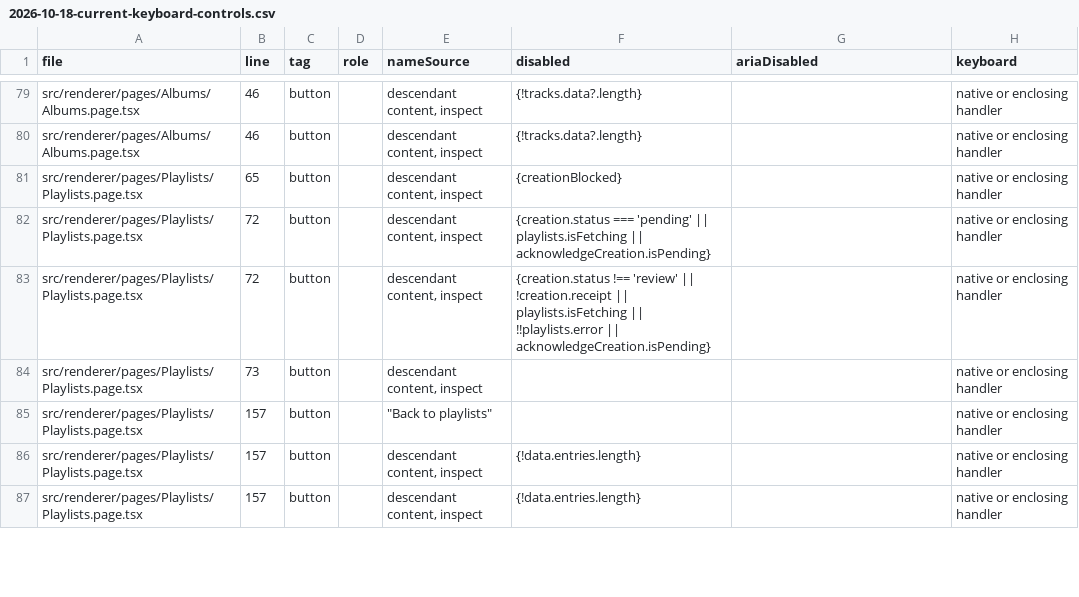
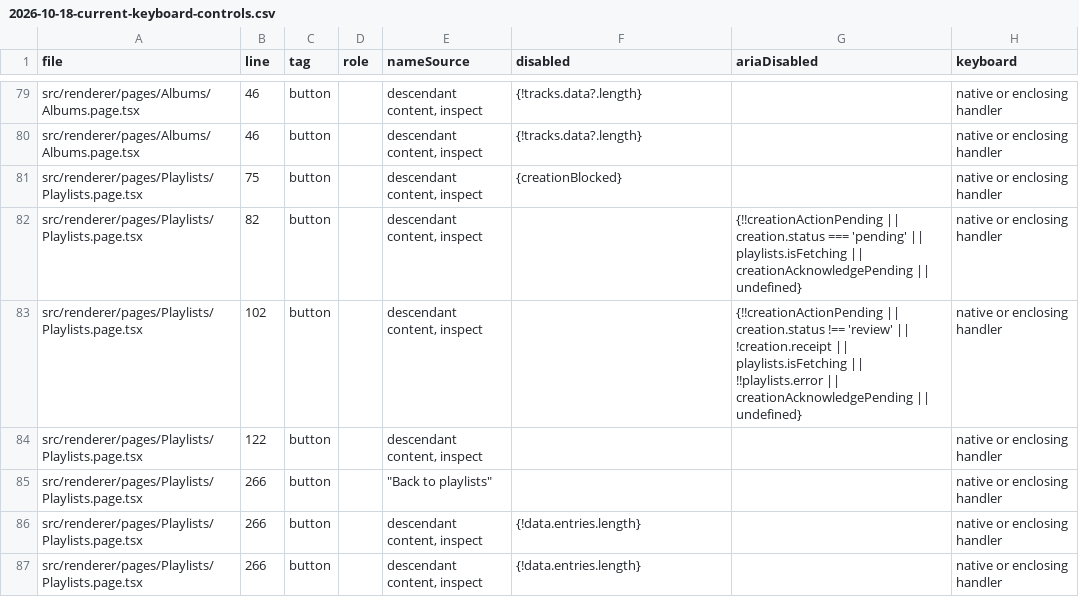
Before and after one commit to wapgear/onmywave.fm, a CSV file: docs/verification/2026-10-18-current-keyboard-controls.csv, drawn as a sheet; only a part is shown, gaps mark what is left out; the diff covers the shown part only.

Commit message:
Preserve focus during custom voice search (#101)
* Preserve focus through playlist and playback recovery

* retain focus during custom voice search

* preserve historical verification wording

```diff
--- a/docs/verification/2026-10-18-current-keyboard-controls.csv
+++ b/docs/verification/2026-10-18-current-keyboard-controls.csv
@@ -80,8 +80,8 @@ src/renderer/pages/Albums/Albums.page.tsx,46,button,,"descendant content, inspec
 src/renderer/pages/Albums/Albums.page.tsx,46,button,,"descendant content, inspect",{!tracks.data?.length},,native or enclosing handler
-src/renderer/pages/Playlists/Playlists.page.tsx,65,button,,"descendant content, inspect",{creationBlocked},,native or enclosing handler
-src/renderer/pages/Playlists/Playlists.page.tsx,72,button,,"descendant content, inspect",{creation.status === 'pending' || playlists.isFetching || acknowledgeCreation.isPending},,native or enclosing handler
-src/renderer/pages/Playlists/Playlists.page.tsx,72,button,,"descendant content, inspect",{creation.status !== 'review' || !creation.receipt || playlists.isFetching || !!playlists.error || acknowledgeCreation.isPending},,native or enclosing handler
-src/renderer/pages/Playlists/Playlists.page.tsx,73,button,,"descendant content, inspect",,,native or enclosing handler
-src/renderer/pages/Playlists/Playlists.page.tsx,157,button,,"""Back to playlists""",,,native or enclosing handler
-src/renderer/pages/Playlists/Playlists.page.tsx,157,button,,"descendant content, inspect",{!data.entries.length},,native or enclosing handler
-src/renderer/pages/Playlists/Playlists.page.tsx,157,button,,"descendant content, inspect",{!data.entries.length},,native or enclosing handler
+src/renderer/pages/Playlists/Playlists.page.tsx,75,button,,"descendant content, inspect",{creationBlocked},,native or enclosing handler
+src/renderer/pages/Playlists/Playlists.page.tsx,82,button,,"descendant content, inspect",,{!!creationActionPending || creation.status === 'pending' || playlists.isFetching || creationAcknowledgePending || undefined},native or enclosing handler
+src/renderer/pages/Playlists/Playlists.page.tsx,102,button,,"descendant content, inspect",,{!!creationActionPending || creation.status !== 'review' || !creation.receipt || playlists.isFetching || !!playlists.error || creationAcknowledgePending || undefined},native or enclosing handler
+src/renderer/pages/Playlists/Playlists.page.tsx,122,button,,"descendant content, inspect",,,native or enclosing handler
+src/renderer/pages/Playlists/Playlists.page.tsx,266,button,,"""Back to playlists""",,,native or enclosing handler
+src/renderer/pages/Playlists/Playlists.page.tsx,266,button,,"descendant content, inspect",{!data.entries.length},,native or enclosing handler
+src/renderer/pages/Playlists/Playlists.page.tsx,266,button,,"descendant content, inspect",{!data.entries.length},,native or enclosing handler
```
Also changed, not shown: 2 added rows, 2 removed rows and 58 edited cells elsewhere in this file, 8 other files.
